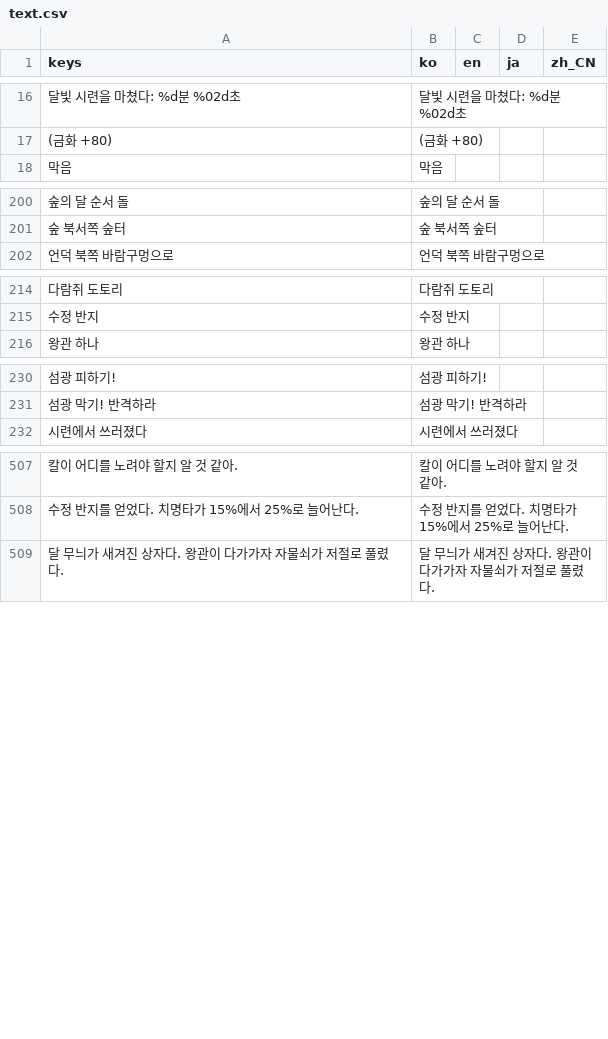
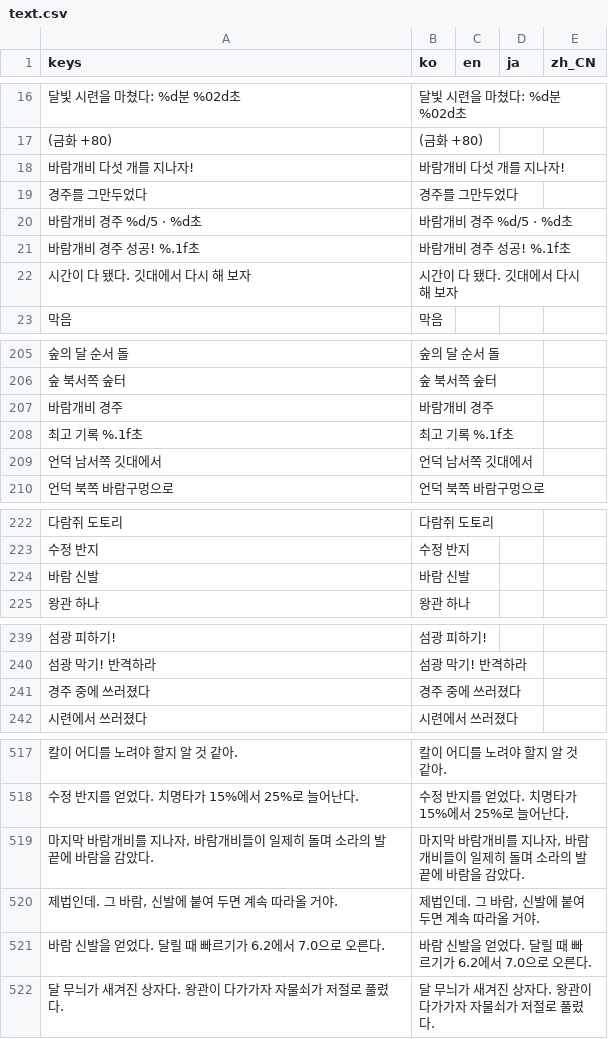
Before and after one commit to destory1984/oddity-of-the-wilds, a CSV file: godot/i18n/text.csv, drawn as a sheet; only a part is shown, gaps mark what is left out; the diff names each change by its address in the sheet, - before the commit and + after, or states it on an @@ line.

```diff
--- a/godot/i18n/text.csv
+++ b/godot/i18n/text.csv
+row 18: 바람개비 다섯 개를 지나자! | 바람개비 다섯 개를 지나자!
+row 19: 경주를 그만두었다 | 경주를 그만두었다
+row 20: 바람개비 경주 %d/5 · %d초 | 바람개비 경주 %d/5 · %d초
+row 21: 바람개비 경주 성공! %.1f초 | 바람개비 경주 성공! %.1f초
+row 22: 시간이 다 됐다. 깃대에서 다시 해 보자 | 시간이 다 됐다. 깃대에서 다시 해 보자
+row 207: 바람개비 경주 | 바람개비 경주
+row 208: 최고 기록 %.1f초 | 최고 기록 %.1f초
+row 209: 언덕 남서쪽 깃대에서 | 언덕 남서쪽 깃대에서
+row 224: 바람 신발 | 바람 신발
+row 241: 경주 중에 쓰러졌다 | 경주 중에 쓰러졌다
+row 519: 마지막 바람개비를 지나자, 바람개비들이 일제히 돌며 소라의 발끝에 바람을 감았다. | 마지막 바람개비를 지나자, 바람개비들이 일제히 돌며 소라의 발끝에 바람을 감았다.
+row 520: 제법인데. 그 바람, 신발에 붙여 두면 계속 따라올 거야. | 제법인데. 그 바람, 신발에 붙여 두면 계속 따라올 거야.
+row 521: 바람 신발을 얻었다. 달릴 때 빠르기가 6.2에서 7.0으로 오른다. | 바람 신발을 얻었다. 달릴 때 빠르기가 6.2에서 7.0으로 오른다.
```
Also changed, not shown: 6 other files.
